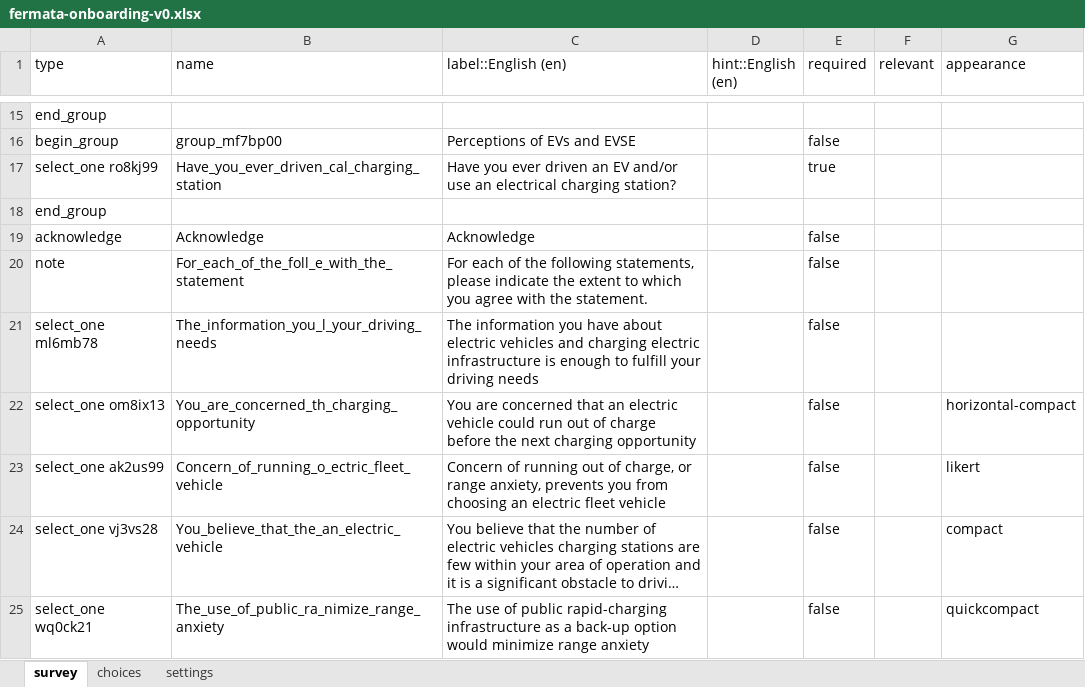
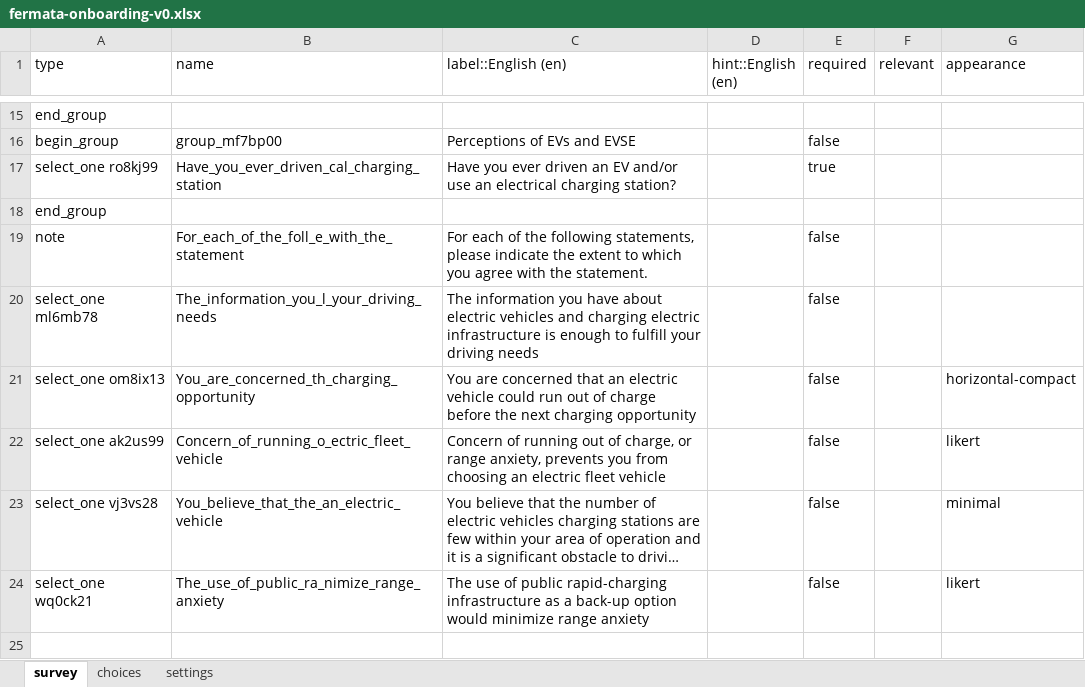
Before and after one commit to e-mission/nrel-openpath-deploy-configs, an Excel workbook: survey_resources/dfc-fermata/fermata-onboarding-v0.xlsx, sheet survey, drawn as a sheet; only a part is shown, gaps mark what is left out; long unchanged cells end in …; values as stored, in another font and other column widths than the file's, no borders; removed rows and columns are numbered as before the commit, all else as after; the diff names each change by its address in the sheet, - before the commit and + after, or states it on an @@ line.

```diff
--- a/survey_resources/dfc-fermata/fermata-onboarding-v0.xlsx (sheet survey)
+++ b/survey_resources/dfc-fermata/fermata-onboarding-v0.xlsx (sheet survey)
-row 19: acknowledge | Acknowledge | Acknowledge |  | false
-G23 (appearance): compact
+G23 (appearance): minimal
-G24 (appearance): quickcompact
+G24 (appearance): likert
```
Also changed, not shown: sheet choices, 1 other file.
